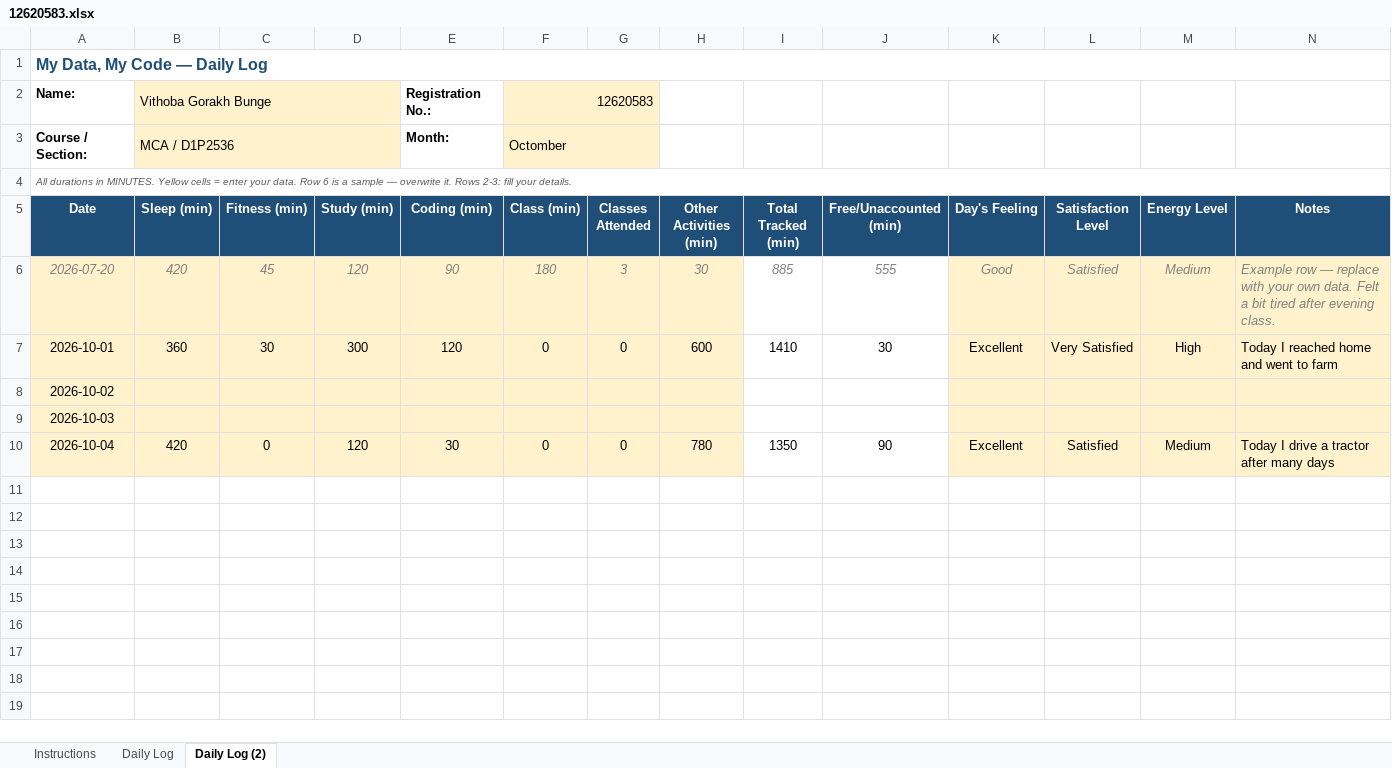
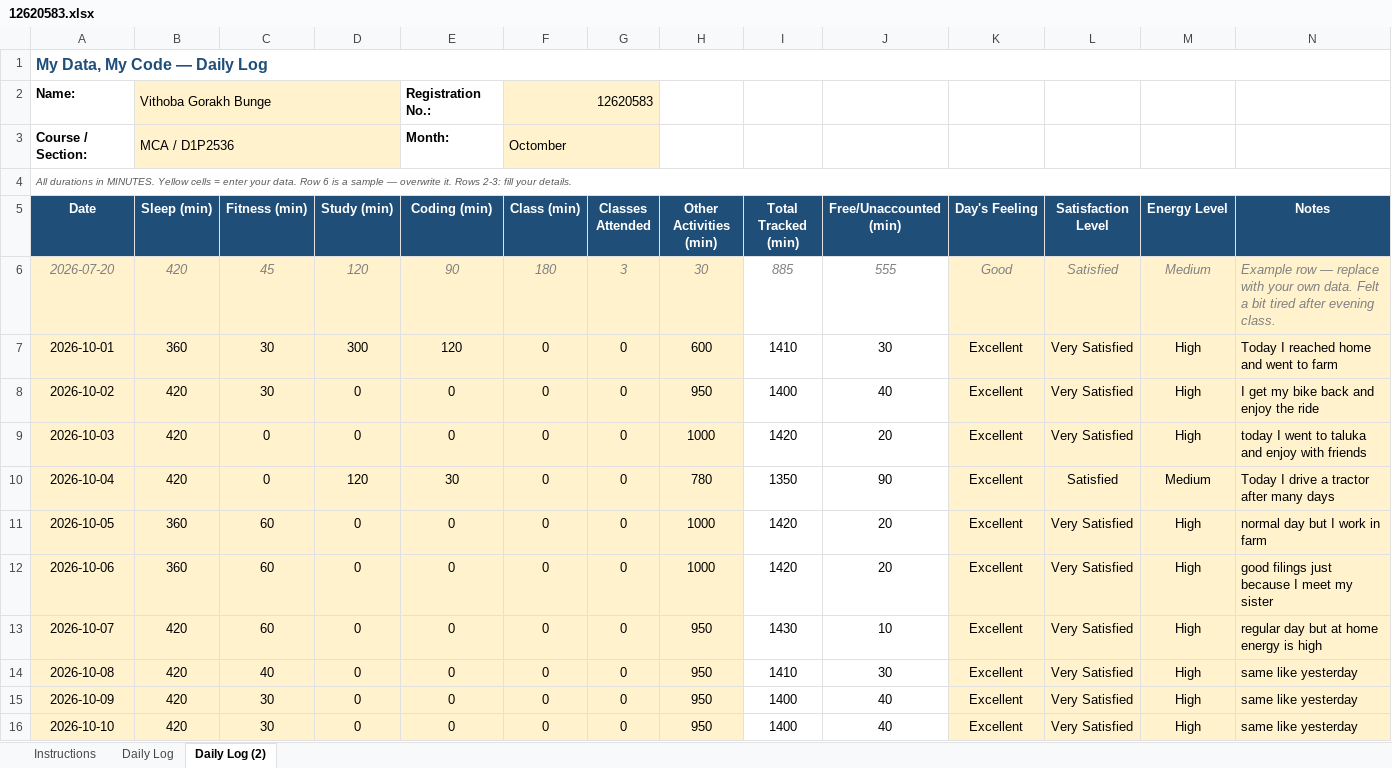
Before and after one commit to mrvithubunge01/CAP776, an Excel workbook: 12620583.xlsx, sheet Daily Log (2), drawn as a sheet; values as stored, in another font and other column widths than the file's, no borders; conditional formats not drawn; the diff names each change by its address in the sheet, - before the commit and + after, or states it on an @@ line.

Commit message:
New month Second Commit

```diff
--- a/12620583.xlsx (sheet Daily Log (2))
+++ b/12620583.xlsx (sheet Daily Log (2))
-B8:B9 (Sleep (min)): (empty)
+B8:B9 (Sleep (min)): 420
-C8 (Fitness (min)): (empty)
+C8 (Fitness (min)): 30
-D8:D9 (Study (min)): (empty)
+D8:D9 (Study (min)): 0
-E8:E9 (Coding (min)): (empty)
+E8:E9 (Coding (min)): 0
-F8:F9 (Class (min)): (empty)
+F8:F9 (Class (min)): 0
-G8:G9 (Classes Attended): (empty)
+G8:G9 (Classes Attended): 0
-H8 (Other Activities (min)): (empty)
+H8 (Other Activities (min)): 950
-I8 (Total Tracked (min)): (empty)
+I8 (Total Tracked (min)): 1400
-J8 (Free/Unaccounted (min)): (empty)
+J8 (Free/Unaccounted (min)): 40
-K8:K9 (Day's Feeling): (empty)
+K8:K9 (Day's Feeling): Excellent
-L8:L9 (Satisfaction Level): (empty)
+L8:L9 (Satisfaction Level): Very Satisfied
-M8:M9 (Energy Level): (empty)
+M8:M9 (Energy Level): High
-N8 (Notes): (empty)
+N8 (Notes): I get my bike back and enjoy the ride
-C9 (Fitness (min)): (empty)
+C9 (Fitness (min)): 0
-H9 (Other Activities (min)): (empty)
+H9 (Other Activities (min)): 1000
-I9 (Total Tracked (min)): (empty)
+I9 (Total Tracked (min)): 1420
-J9 (Free/Unaccounted (min)): (empty)
+J9 (Free/Unaccounted (min)): 20
-N9 (Notes): (empty)
+N9 (Notes): today I went to taluka and enjoy with friends
+row 11: 2026-10-05 | 360 | 60 | 0 | 0 | 0 | 0 | 1000 | 1420 | 20 | Excellent | Very Satisfied | High | normal day but I work in farm
+row 12: 2026-10-06 | 360 | 60 | 0 | 0 | 0 | 0 | 1000 | 1420 | 20 | Excellent | Very Satisfied | High | good filings just because I meet my sister
+row 13: 2026-10-07 | 420 | 60 | 0 | 0 | 0 | 0 | 950 | 1430 | 10 | Excellent | Very Satisfied | High | regular day but at home energy is high
+row 14: 2026-10-08 | 420 | 40 | 0 | 0 | 0 | 0 | 950 | 1410 | 30 | Excellent | Very Satisfied | High | same like yesterday
+row 15: 2026-10-09 | 420 | 30 | 0 | 0 | 0 | 0 | 950 | 1400 | 40 | Excellent | Very Satisfied | High | same like yesterday
+row 16: 2026-10-10 | 420 | 30 | 0 | 0 | 0 | 0 | 950 | 1400 | 40 | Excellent | Very Satisfied | High | same like yesterday
```
